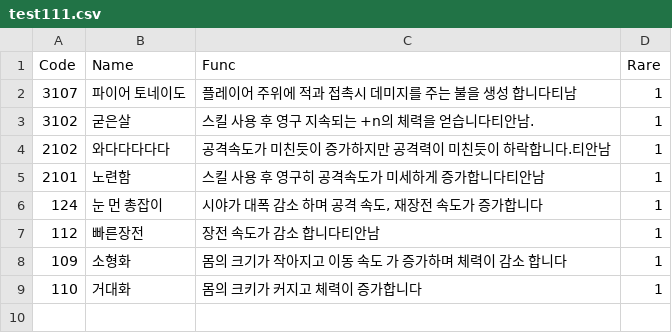
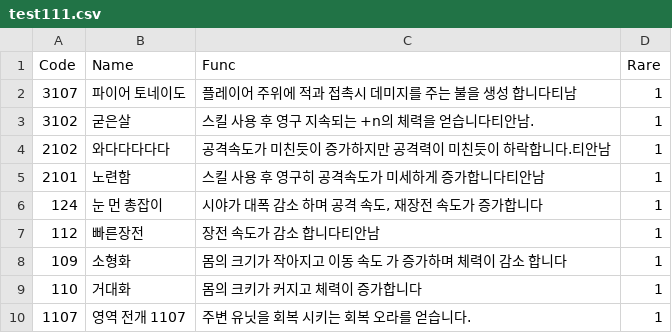
Before and after one commit to sejin0000/NP-14, a CSV file: Assets/Resources/test111.csv, drawn as a sheet; the diff names each change by its address in the sheet, - before the commit and + after, or states it on an @@ line.

```diff
--- a/Assets/Resources/test111.csv
+++ b/Assets/Resources/test111.csv
+row 10: 1107 | 영역 전개 1107 | 주변 유닛을 회복 시키는 회복 오라를 얻습니다. | 1
```
Also changed, not shown: 12 other files.
